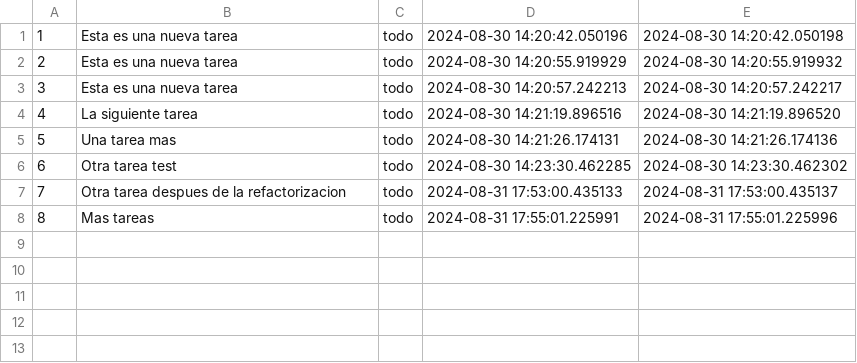
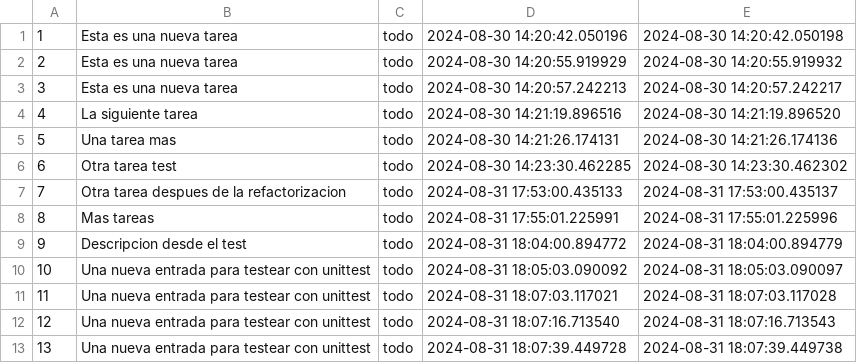
Before and after one commit to soyeison/task-traker, a CSV file: database.csv, drawn as a sheet; the diff names each change by its address in the sheet, - before the commit and + after, or states it on an @@ line.

Commit message:
feature(test): Test add task works

```diff
--- a/database.csv
+++ b/database.csv
+row 9: 9 | Descripcion desde el test | todo | 2024-08-31 18:04:00.894772 | 2024-08-31 18:04:00.894779
+row 10: 10 | Una nueva entrada para testear con unittest | todo | 2024-08-31 18:05:03.090092 | 2024-08-31 18:05:03.090097
+row 11: 11 | Una nueva entrada para testear con unittest | todo | 2024-08-31 18:07:03.117021 | 2024-08-31 18:07:03.117028
+row 12: 12 | Una nueva entrada para testear con unittest | todo | 2024-08-31 18:07:16.713540 | 2024-08-31 18:07:16.713543
+row 13: 13 | Una nueva entrada para testear con unittest | todo | 2024-08-31 18:07:39.449728 | 2024-08-31 18:07:39.449738
```
Also changed, not shown: 4 other files.
